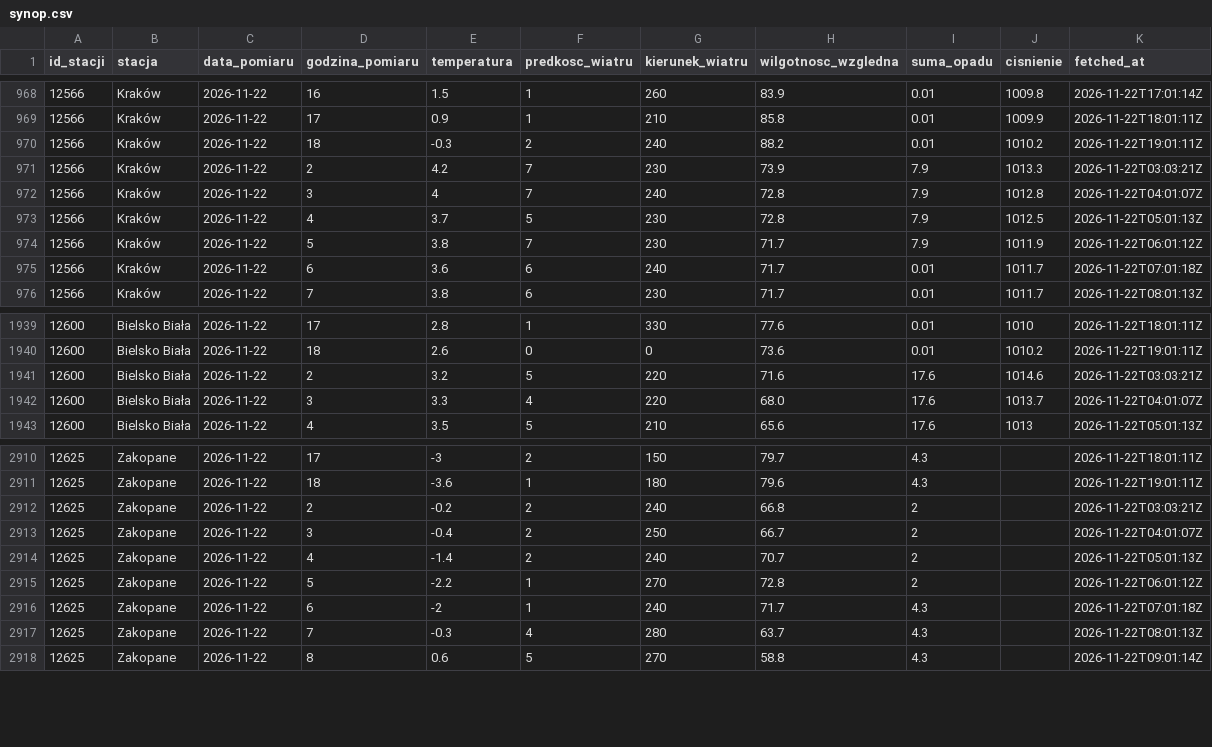
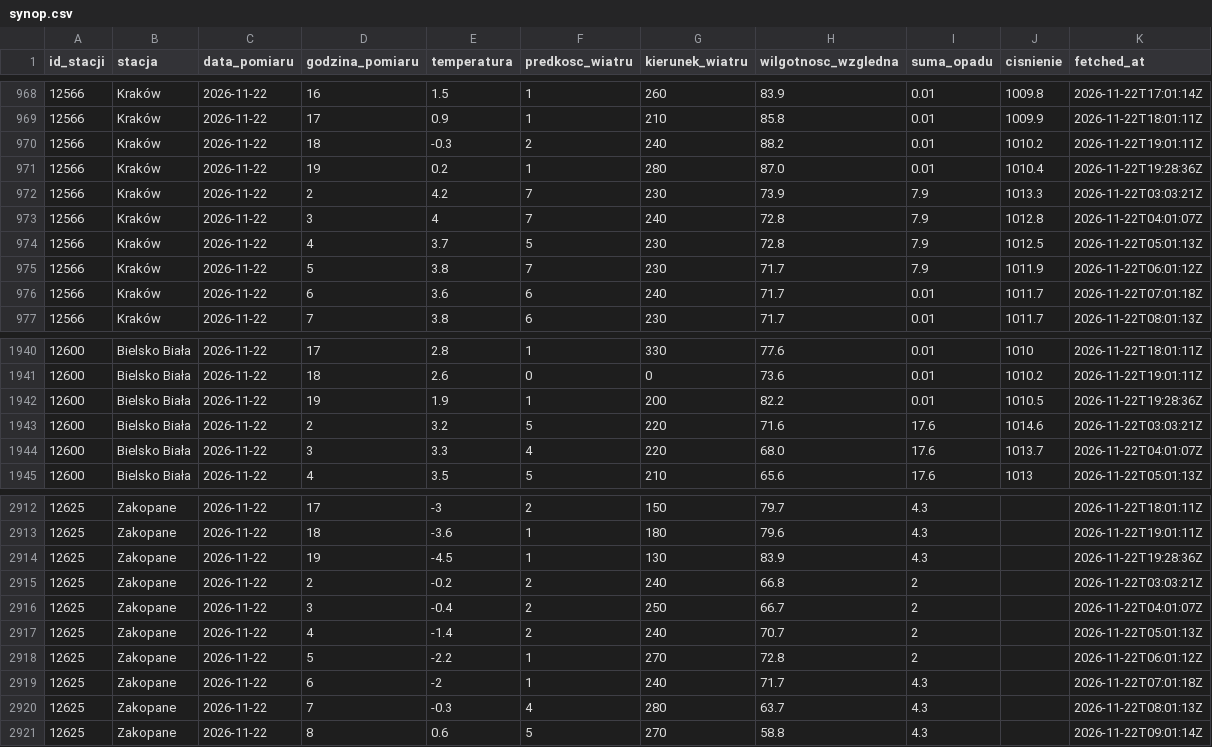
Before and after one commit to Przemsonn05/RiverSense, a CSV file: data/live/synop.csv, drawn as a sheet; only a part is shown, gaps mark what is left out; the diff names each change by its address in the sheet, - before the commit and + after, or states it on an @@ line.

Commit message:
dane live 2026-11-22 19:28

```diff
--- a/data/live/synop.csv
+++ b/data/live/synop.csv
+row 971: 12566 | Kraków | 2026-11-22 | 19 | 0.2 | 1 | 280 | 87.0 | 0.01 | 1010.4 | 2026-11-22T19:28:36Z
+row 1942: 12600 | Bielsko Biała | 2026-11-22 | 19 | 1.9 | 1 | 200 | 82.2 | 0.01 | 1010.5 | 2026-11-22T19:28:36Z
+row 2914: 12625 | Zakopane | 2026-11-22 | 19 | -4.5 | 1 | 130 | 83.9 | 4.3 |  | 2026-11-22T19:28:36Z
```
Also changed, not shown: 2 other files.
